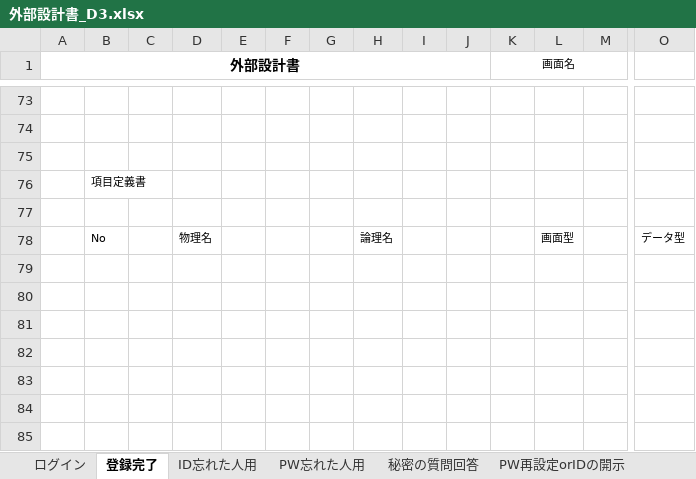
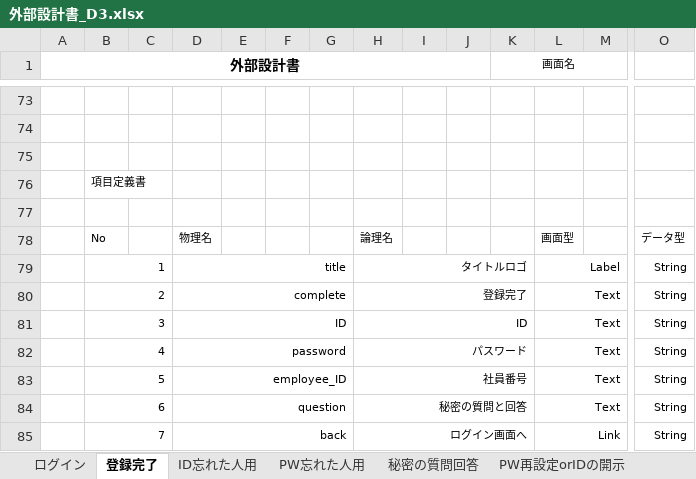
Before and after one commit to dojo2023/D-3, an Excel workbook: doc/外部設計書_D3.xlsx, sheet 登録完了, drawn as a sheet; only a part is shown, gaps mark what is left out; values as stored, in another font and other column widths than the file's, no borders; charts and pictures not drawn; rows hold the shown columns only; the diff names each change by its address in the sheet, - before the commit and + after, or states it on an @@ line.

```diff
--- a/doc/外部設計書_D3.xlsx (sheet 登録完了)
+++ b/doc/外部設計書_D3.xlsx (sheet 登録完了)
+row 79:  | 1 |  | title |  |  |  | タイトルロゴ |  |  |  | Label |  | String
+row 80:  | 2 |  | complete |  |  |  | 登録完了 |  |  |  | Text |  | String
+row 81:  | 3 |  | ID |  |  |  | ID |  |  |  | Text |  | String
+row 82:  | 4 |  | password |  |  |  | パスワード |  |  |  | Text |  | String
+row 83:  | 5 |  | employee_ID |  |  |  | 社員番号 |  |  |  | Text |  | String
+row 84:  | 6 |  | question |  |  |  | 秘密の質問と回答 |  |  |  | Text |  | String
+row 85:  | 7 |  | back |  |  |  | ログイン画面へ |  |  |  | Link |  | String
```
Also changed, not shown: sheet 通報の中身, sheet トップ, sheet 通報, sheet PW再設定orIDの開示, sheet 秘密の質問回答, sheet ID忘れた人用, 2 more sheets, charts or pictures, doc/画面遷移図_D3.xlsx, 1 other file.
